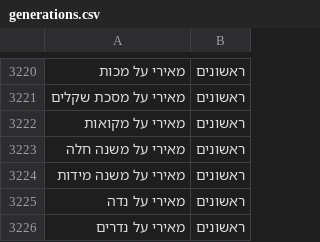
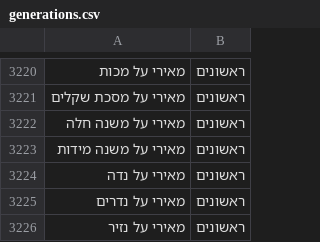
Before and after one commit to Otzaria/otzaria-library, a CSV file: ForDB/generations.csv, drawn as a sheet; only a part is shown, gaps mark what is left out; the shorter side is filled out with more unchanged rows; the diff names each change by its address in the sheet, - before the commit and + after, or states it on an @@ line.

```diff
--- a/ForDB/generations.csv
+++ b/ForDB/generations.csv
-row 3222: מאירי על מקואות | ראשונים
```
